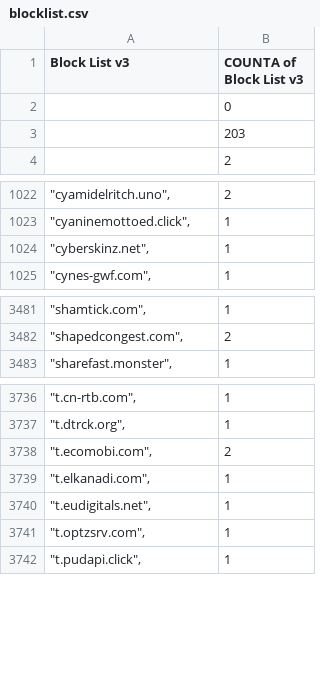
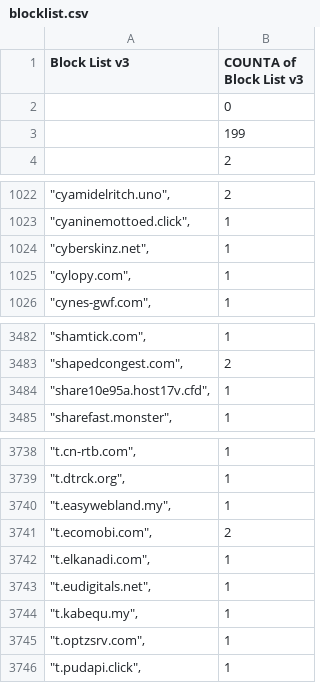
Before and after one commit to meganerasam/blocklist, a CSV file: blocklist.csv, drawn as a sheet; only a part is shown, gaps mark what is left out.

```diff
--- a/blocklist.csv
+++ b/blocklist.csv
@@ -2,3 +2,3 @@ Block List v3,COUNTA of Block List v3
 ,0
-,203
+,199
  ,2
@@ -1024,2 +1024,3 @@ Block List v3,COUNTA of Block List v3
 """cyberskinz.net"",",1
+"""cylopy.com"",",1
 """cynes-gwf.com"",",1
@@ -3482,2 +3483,3 @@ Block List v3,COUNTA of Block List v3
 """shapedcongest.com"",",2
+"""share10e95a.host17v.cfd"",",1
 """sharefast.monster"",",1
@@ -3737,2 +3739,3 @@ Block List v3,COUNTA of Block List v3
 """t.dtrck.org"",",1
+"""t.easywebland.my"",",1
 """t.ecomobi.com"",",2
@@ -3740,2 +3743,3 @@ Block List v3,COUNTA of Block List v3
 """t.eudigitals.net"",",1
+"""t.kabequ.my"",",1
 """t.optzsrv.com"",",1
```
